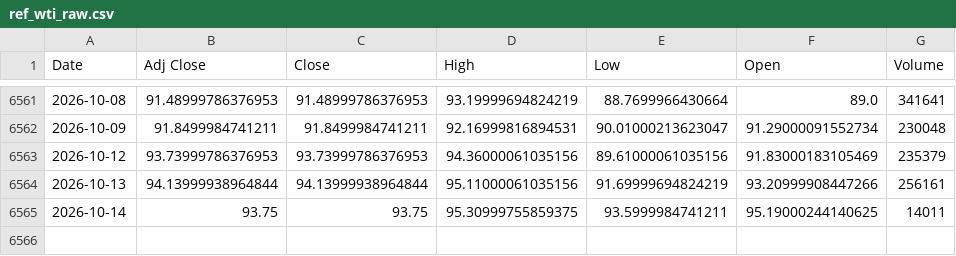
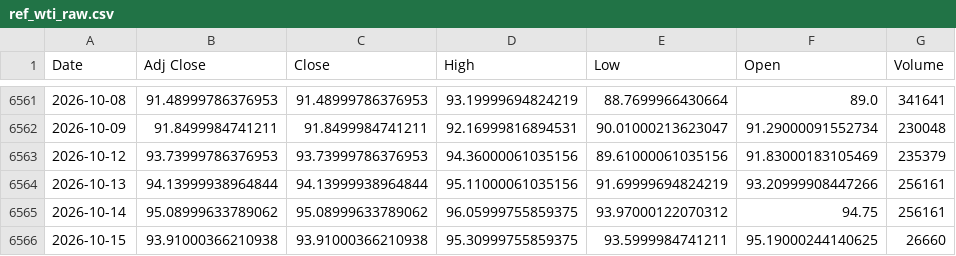
Before and after one commit to jini-bot/soxx-data, a CSV file: ref_wti_raw.csv, drawn as a sheet; only a part is shown, gaps mark what is left out.

```diff
--- a/ref_wti_raw.csv
+++ b/ref_wti_raw.csv
@@ -6564,2 +6564,3 @@
 2026-10-13,94.13999938964844,94.13999938964844,95.11000061035156,91.69999694824219,93.20999908447266,256161
-2026-10-14,93.75,93.75,95.30999755859375,93.5999984741211,95.19000244140625,14011
+2026-10-14,95.08999633789062,95.08999633789062,96.05999755859375,93.97000122070312,94.75,256161
+2026-10-15,93.91000366210938,93.91000366210938,95.30999755859375,93.5999984741211,95.19000244140625,26660
```
Also changed, not shown: ref_dxy_raw.csv, ref_hyg_raw.csv, 17 other files.
